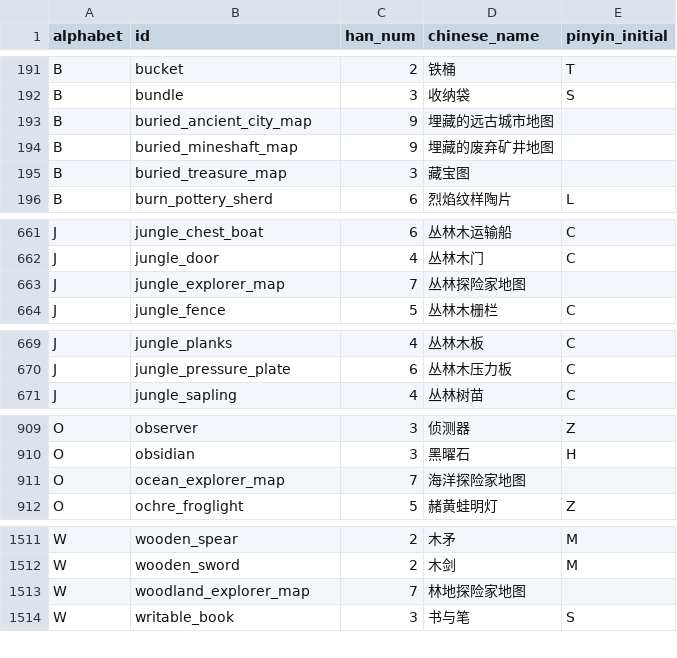
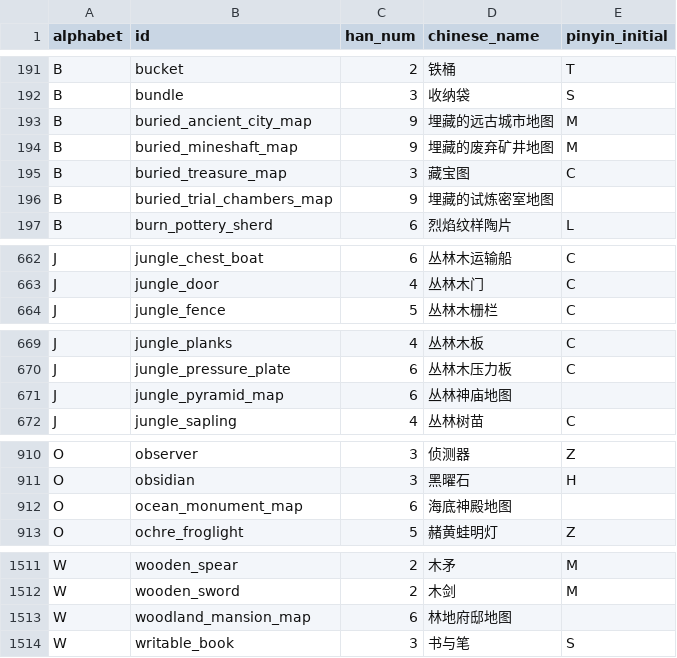
Before and after one commit to teddyxlandlee/NeoSpeedZero, a CSV file: metafiles/26.3/pending_pinyin.csv, drawn as a sheet; only a part is shown, gaps mark what is left out; the diff covers the shown part only.

Commit message:
Update 26.3 metafiles due to renames of Explorer Maps

```diff
--- a/metafiles/26.3/pending_pinyin.csv
+++ b/metafiles/26.3/pending_pinyin.csv
@@ -192,5 +192,6 @@ B,bucket,2,铁桶,T
 B,bundle,3,收纳袋,S
-B,buried_ancient_city_map,9,埋藏的远古城市地图,
-B,buried_mineshaft_map,9,埋藏的废弃矿井地图,
-B,buried_treasure_map,3,藏宝图,
+B,buried_ancient_city_map,9,埋藏的远古城市地图,M
+B,buried_mineshaft_map,9,埋藏的废弃矿井地图,M
+B,buried_treasure_map,3,藏宝图,C
+B,buried_trial_chambers_map,9,埋藏的试炼密室地图,
 B,burn_pottery_sherd,6,烈焰纹样陶片,L
@@ -662,3 +663,2 @@ J,jungle_chest_boat,6,丛林木运输船,C
 J,jungle_door,4,丛林木门,C
-J,jungle_explorer_map,7,丛林探险家地图,
 J,jungle_fence,5,丛林木栅栏,C
@@ -670,2 +670,3 @@ J,jungle_planks,4,丛林木板,C
 J,jungle_pressure_plate,6,丛林木压力板,C
+J,jungle_pyramid_map,6,丛林神庙地图,
 J,jungle_sapling,4,丛林树苗,C
@@ -910,3 +911,3 @@ O,observer,3,侦测器,Z
 O,obsidian,3,黑曜石,H
-O,ocean_explorer_map,7,海洋探险家地图,
+O,ocean_monument_map,6,海底神殿地图,
 O,ochre_froglight,5,赭黄蛙明灯,Z
@@ -1512,3 +1512,3 @@ W,wooden_spear,2,木矛,M
 W,wooden_sword,2,木剑,M
-W,woodland_explorer_map,7,林地探险家地图,
+W,woodland_mansion_map,6,林地府邸地图,
 W,writable_book,3,书与笔,S
```
Also changed, not shown: 1 added row, 2 removed rows and 113 edited cells elsewhere in this file, metafiles/26.3/items.csv, metafiles/26.3/pinyin.csv, 1 other file.
